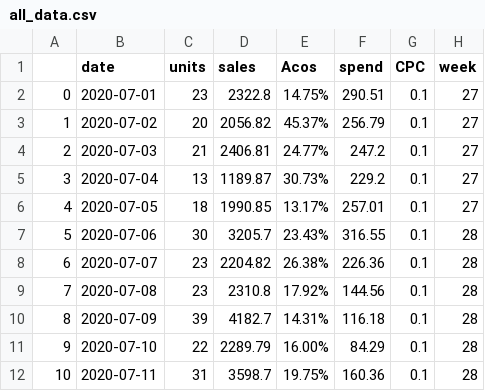
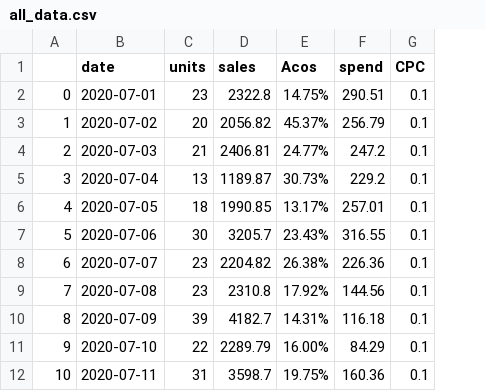
Before and after one commit to Esiver/DatoSalesReport, a CSV file: all_data.csv, drawn as a sheet; only a part is shown; the diff names each change by its address in the sheet, - before the commit and + after, or states it on an @@ line.

```diff
--- a/all_data.csv
+++ b/all_data.csv
-column H (week), rows 2-12: 27 | 27 | 27 | 27 | 27 | 28 | 28 | 28 | 28 | 28 | 28
```
Also changed, not shown: 2 other files.
